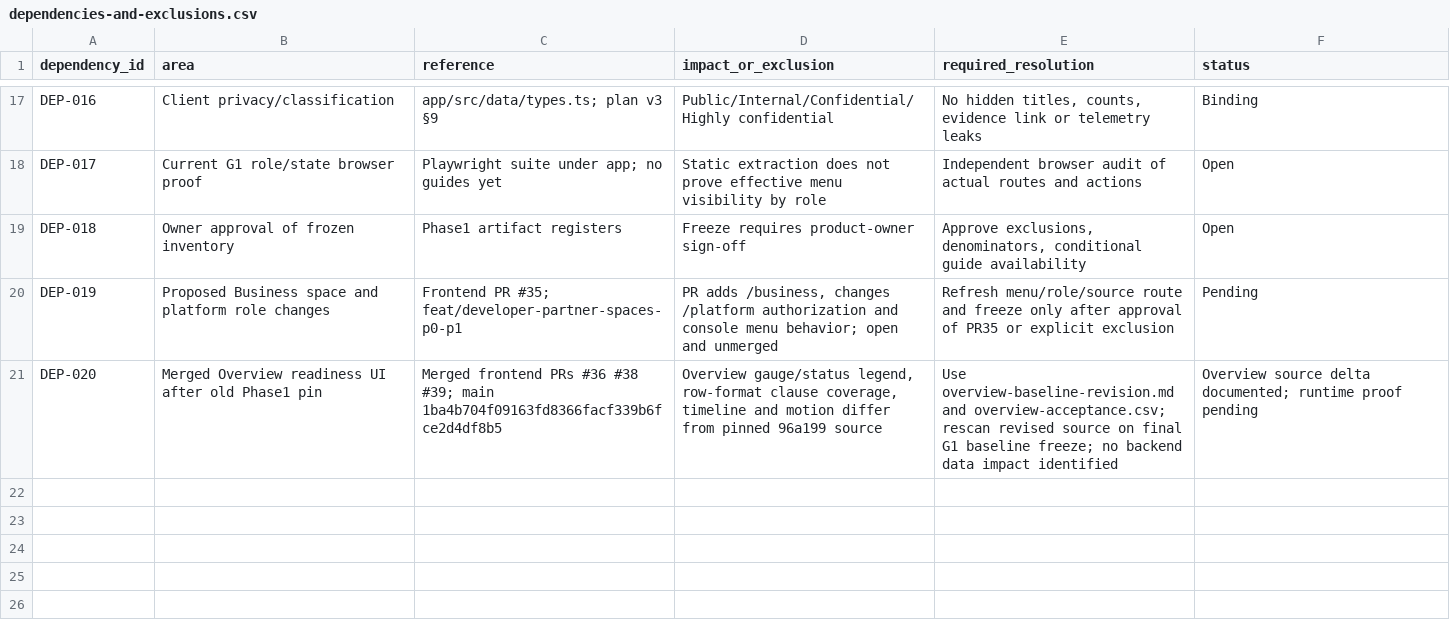
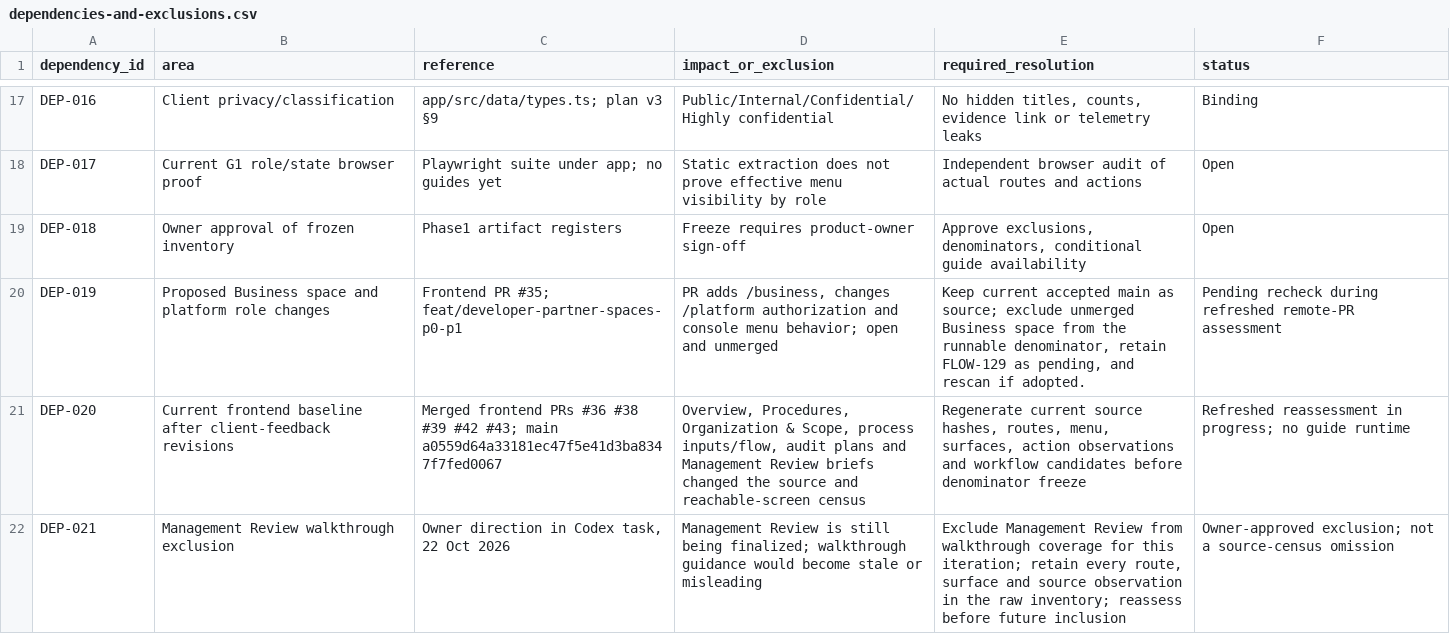
Before and after one commit to dbauto/afdhlskdfs-iqms-preview, a CSV file: plan/walkthrough-phase1/dependencies-and-exclusions.csv, drawn as a sheet; only a part is shown, gaps mark what is left out.

```diff
--- a/plan/walkthrough-phase1/dependencies-and-exclusions.csv
+++ b/plan/walkthrough-phase1/dependencies-and-exclusions.csv
@@ -19,3 +19,4 @@
 "DEP-018","Owner approval of frozen inventory","Phase1 artifact registers","Freeze requires product-owner sign-off","Approve exclusions, denominators, conditional guide availability","Open"
-"DEP-019","Proposed Business space and platform role changes","Frontend PR #35; feat/developer-partner-spaces-p0-p1","PR adds /business, changes /platform authorization and console menu behavior; open and unmerged","Refresh menu/role/source route and freeze only after approval of PR35 or explicit exclusion","Pending"
-"DEP-020","Merged Overview readiness UI after old Phase1 pin","Merged frontend PRs #36 #38 #39; main 1ba4b704f09163fd8366facf339b6fce2d4df8b5","Overview gauge/status legend, row-format clause coverage, timeline and motion differ from pinned 96a199 source","Use overview-baseline-revision.md and overview-acceptance.csv; rescan revised source on final G1 baseline freeze; no backend data impact identified","Overview source delta documented; runtime proof pending"
+"DEP-019","Proposed Business space and platform role changes","Frontend PR #35; feat/developer-partner-spaces-p0-p1","PR adds /business, changes /platform authorization and console menu behavior; open and unmerged","Keep current accepted main as source; exclude unmerged Business space from the runnable denominator, retain FLOW-129 as pending, and rescan if adopted.","Pending recheck during refreshed remote-PR assessment"
+"DEP-020","Current frontend baseline after client-feedback revisions","Merged frontend PRs #36 #38 #39 #42 #43; main a0559d64a33181ec47f5e41d3ba8347f7fed0067","Overview, Procedures, Organization & Scope, process inputs/flow, audit plans and Management Review briefs changed the source and reachable-screen census","Regenerate current source hashes, routes, menu, surfaces, action observations and workflow candidates before denominator freeze","Refreshed reassessment in progress; no guide runtime"
+"DEP-021","Management Review walkthrough exclusion","Owner direction in Codex task, 22 Oct 2026","Management Review is still being finalized; walkthrough guidance would become stale or misleading","Exclude Management Review from walkthrough coverage for this iteration; retain every route, surface and source observation in the raw inventory; reassess before future inclusion","Owner-approved exclusion; not a source-census omission"
```
Also changed, not shown: plan/walkthrough-phase1/critical-branch-guards.csv, plan/walkthrough-phase1/menu-inventory.csv, 15 other files.
